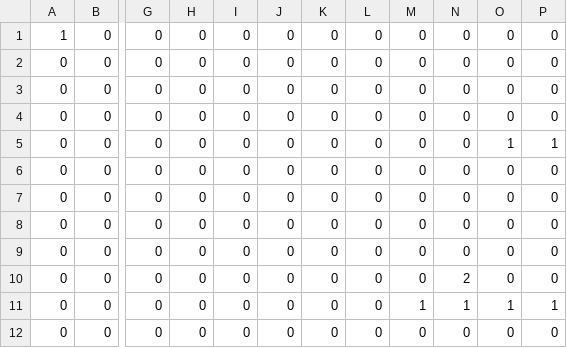
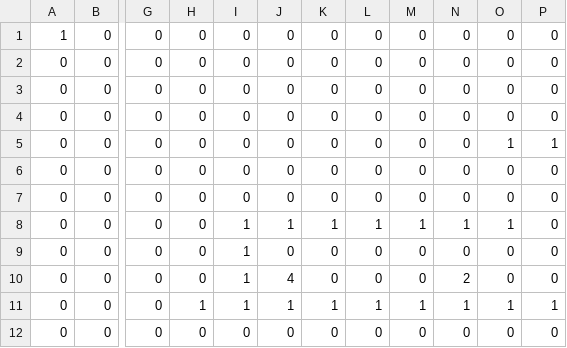
Before and after one commit to teovlt/isaacRush, a CSV file: map.csv, drawn as a sheet; only a part is shown, gaps mark what is left out; the diff names each change by its address in the sheet, - before the commit and + after, or states it on an @@ line.

```diff
--- a/map.csv
+++ b/map.csv
-I8:I11: 0
+I8:I11: 1
-J8: 0
+J8: 1
-K8: 0
+K8: 1
-L8: 0
+L8: 1
-M8: 0
+M8: 1
-N8: 0
+N8: 1
-O8: 0
+O8: 1
-J10: 0
+J10: 4
-H11: 0
+H11: 1
-J11: 0
+J11: 1
-K11: 0
+K11: 1
-L11: 0
+L11: 1
```
Also changed, not shown: 2 other files.
